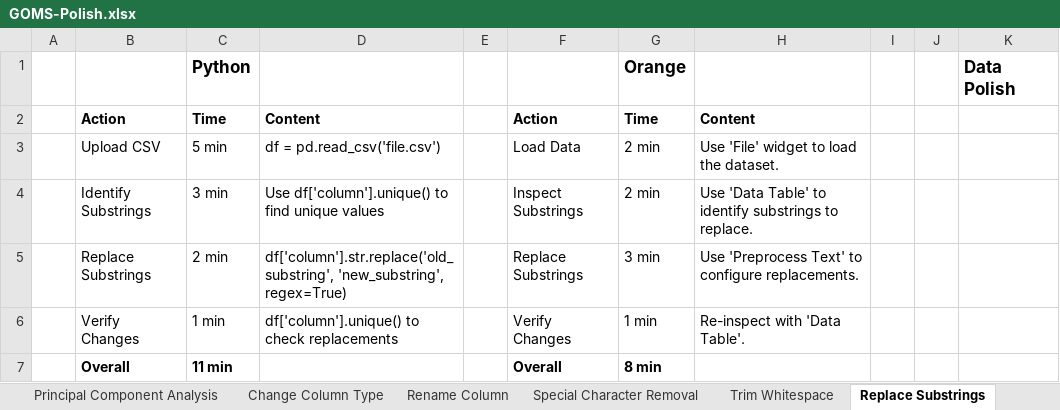
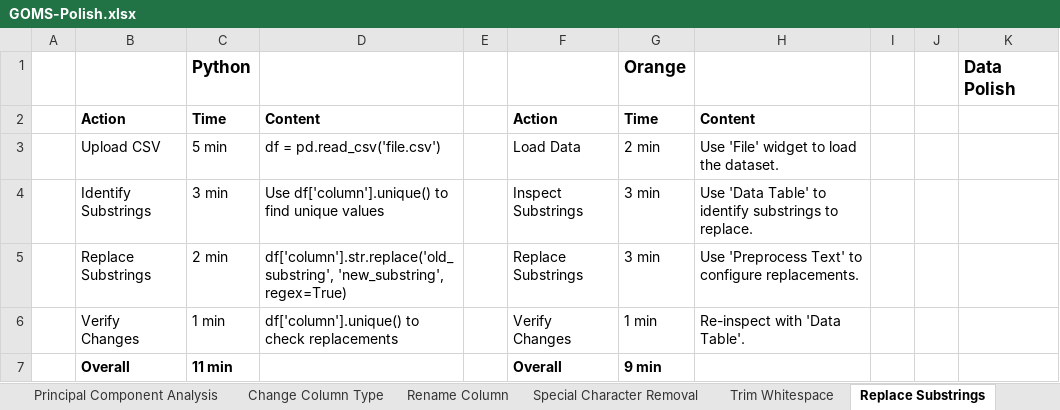
Before and after one commit to SeanMcCrossanTUD/TUD-Group-Project, an Excel workbook: Project supporting Artifacts/Evaluation/GOMS-Polish.xlsx, sheet Replace Substrings, drawn as a sheet; values as stored, in another font and other column widths than the file's, no borders; the diff names each change by its address in the sheet, - before the commit and + after, or states it on an @@ line.

```diff
--- a/Project supporting Artifacts/Evaluation/GOMS-Polish.xlsx (sheet Replace Substrings)
+++ b/Project supporting Artifacts/Evaluation/GOMS-Polish.xlsx (sheet Replace Substrings)
-G4: 2 min
+G4: 3 min
-G7: 8 min
+G7: 9 min
```
Also changed, not shown: sheet Comparison, sheet Collapse Rare Categories, sheet Remove Columns, sheet Datetime Components, sheet Text Case, sheet Regex (Regular Expressions).
